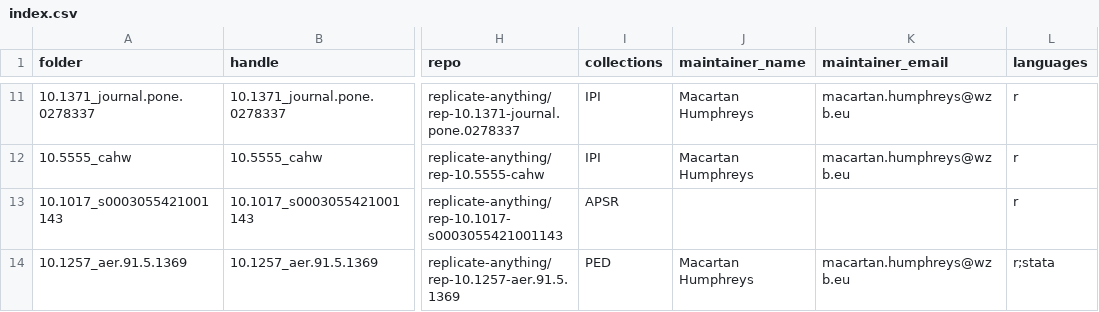
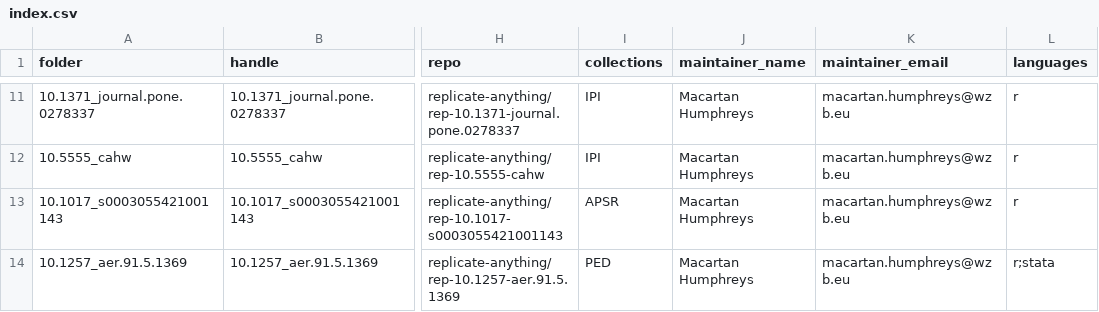
Before and after one commit to replicate-anything/registry, a CSV file: index.csv, drawn as a sheet; only a part is shown, gaps mark what is left out; the diff names each change by its address in the sheet, - before the commit and + after, or states it on an @@ line.

```diff
--- a/index.csv
+++ b/index.csv
-J13 (maintainer_name): (empty)
+J13 (maintainer_name): Macartan Humphreys
-K13 (maintainer_email): (empty)
+K13 (maintainer_email): macartan.humphreys@wzb.eu
```
Also changed, not shown: 3 other files.
